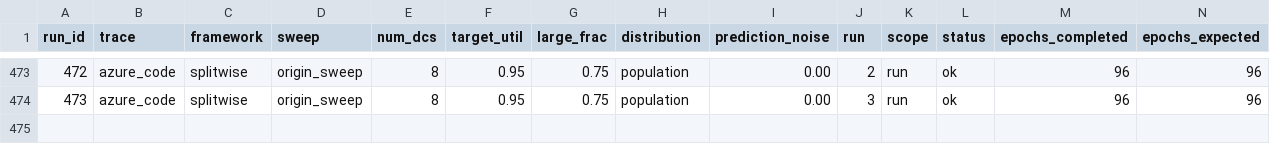
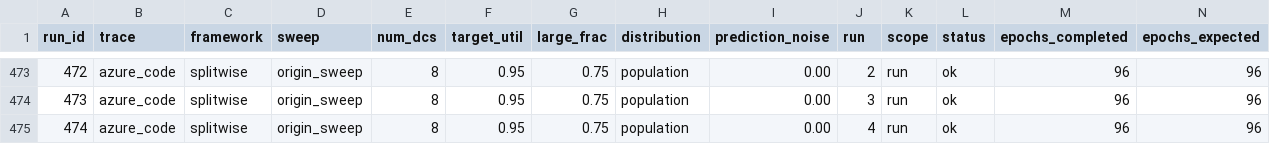
Before and after one commit to hmoore01/LLMScheduling, a CSV file: ipdps/experiment_results/LAHyper_Results_sirui-lab.csv, drawn as a sheet; only a part is shown, gaps mark what is left out; rows hold the shown columns only; the diff names each change by its address in the sheet, - before the commit and + after, or states it on an @@ line.

Commit message:
results[sirui-lab]: 2026-06-14 22:17:11

```diff
--- a/ipdps/experiment_results/LAHyper_Results_sirui-lab.csv
+++ b/ipdps/experiment_results/LAHyper_Results_sirui-lab.csv
+row 475: 474 | azure_code | splitwise | origin_sweep | 8 | 0.95 | 0.75 | population | 0.00 | 4 | run | ok | 96 | 96
```
